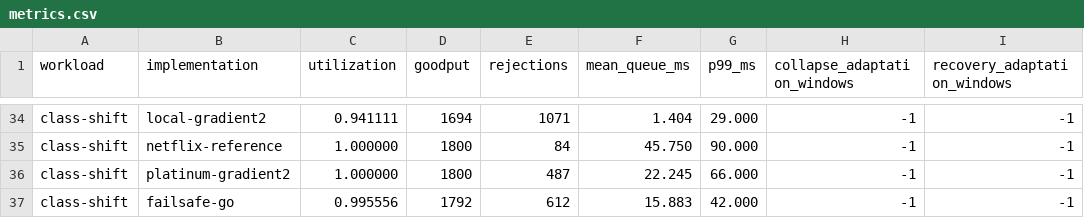
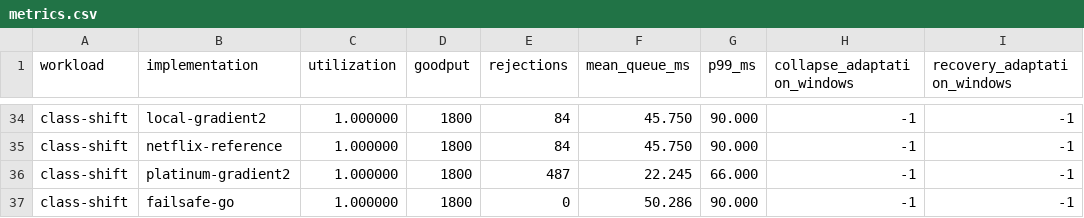
Before and after one commit to faustbrian/golib, a CSV file: pkg/concurrency-limit/benchmarks/comparison/results/metrics.csv, drawn as a sheet; only a part is shown, gaps mark what is left out; the diff covers the shown part only; the diff names each change by its address in the sheet, - before the commit and + after, or states it on an @@ line.

```diff
--- a/pkg/concurrency-limit/benchmarks/comparison/results/metrics.csv
+++ b/pkg/concurrency-limit/benchmarks/comparison/results/metrics.csv
-C34 (utilization): 0.941111
+C34 (utilization): 1.000000
-D34 (goodput): 1694
+D34 (goodput): 1800
-E34 (rejections): 1071
+E34 (rejections): 84
-F34 (mean_queue_ms): 1.404
+F34 (mean_queue_ms): 45.750
-G34 (p99_ms): 29.000
+G34 (p99_ms): 90.000
-C37 (utilization): 0.995556
+C37 (utilization): 1.000000
-D37 (goodput): 1792
+D37 (goodput): 1800
-E37 (rejections): 612
+E37 (rejections): 0
-F37 (mean_queue_ms): 15.883
+F37 (mean_queue_ms): 50.286
-G37 (p99_ms): 42.000
+G37 (p99_ms): 90.000
```
Also changed, not shown: 1 added row, 1 removed row and 57 edited cells elsewhere in this file, pkg/concurrency-limit/benchmarks/comparison/results/convergence.csv, 24 other files.
